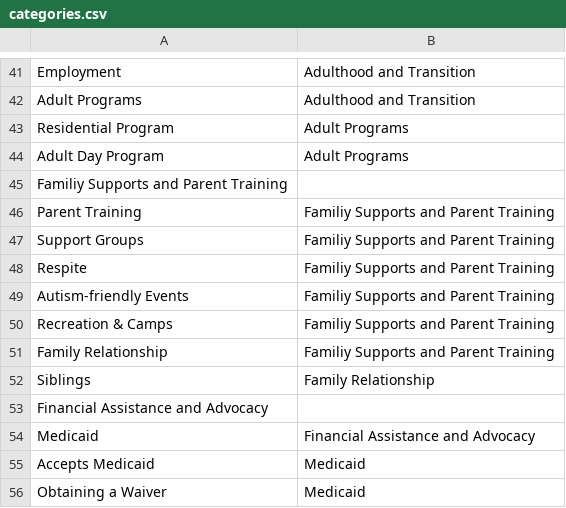
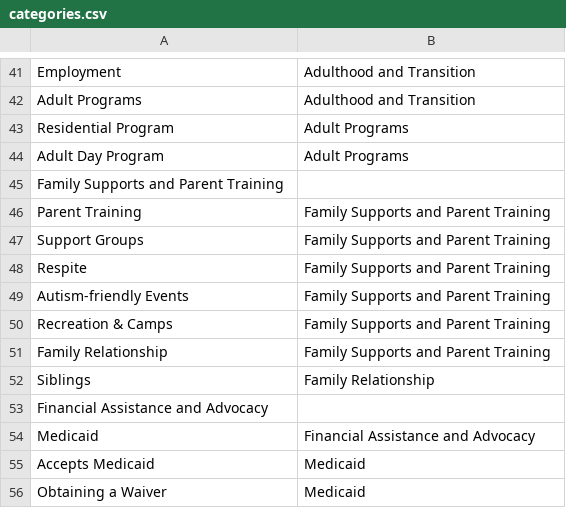
Before and after one commit to autismdrive/autismdrive, a CSV file: backend/example_data/categories.csv, drawn as a sheet; only a part is shown, gaps mark what is left out; the diff names each change by its address in the sheet, - before the commit and + after, or states it on an @@ line.

```diff
--- a/backend/example_data/categories.csv
+++ b/backend/example_data/categories.csv
-A45: Familiy Supports and Parent Training
+A45: Family Supports and Parent Training
-B46:B51: Familiy Supports and Parent Training
+B46:B51: Family Supports and Parent Training
```
Also changed, not shown: backend/example_data/events.csv, backend/example_data/resources.csv, 1 other file.
